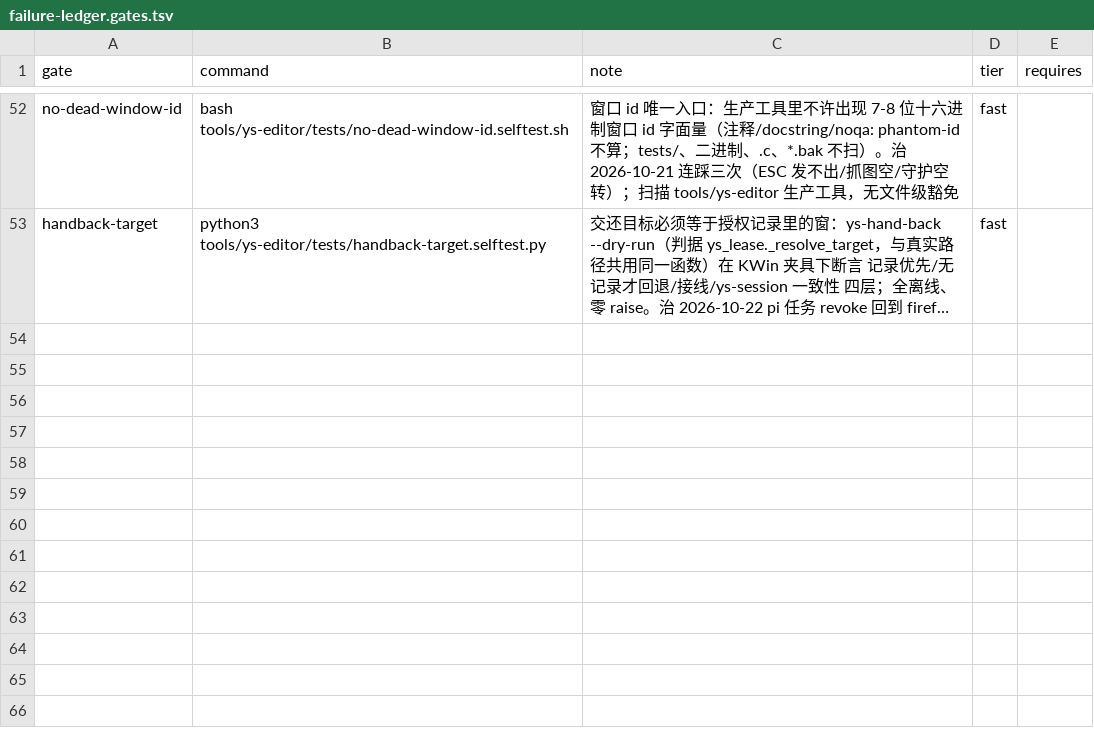
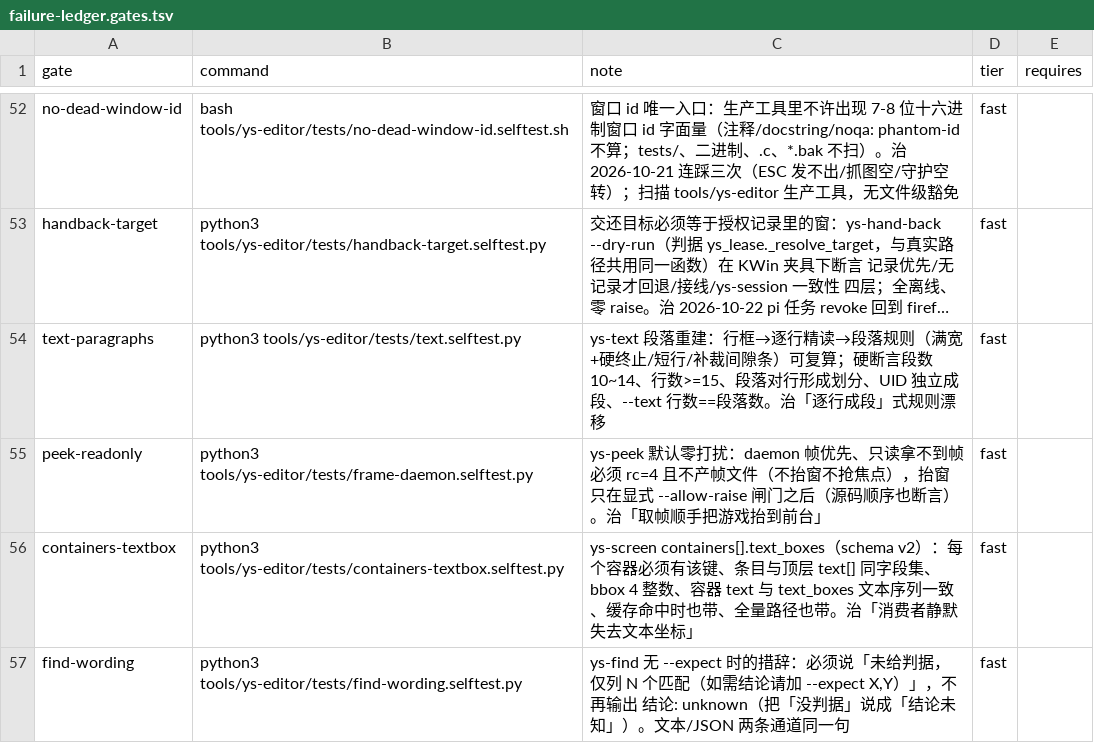
Before and after one commit to TheTouYu/genshin-ts, a TSV file: tools/failure-ledger.gates.tsv, drawn as a sheet; only a part is shown, gaps mark what is left out; long unchanged cells end in …; the diff names each change by its address in the sheet, - before the commit and + after, or states it on an @@ line.

```diff
--- a/tools/failure-ledger.gates.tsv
+++ b/tools/failure-ledger.gates.tsv
+row 54: text-paragraphs | python3 tools/ys-editor/tests/text.selftest.py | ys-text 段落重建：行框→逐行精读→段落规则（满宽+硬终止/短行/补裁间隙条）可复算；硬断言段数 10~14、行数>=15、段落对行形成划分、UID 独立成段、--text 行数==段落数。治「逐行成段」式规则漂移 | fast
+row 55: peek-readonly | python3 tools/ys-editor/tests/frame-daemon.selftest.py | ys-peek 默认零打扰：daemon 帧优先、只读拿不到帧必须 rc=4 且不产帧文件（不抬窗不抢焦点），抬窗只在显式 --allow-raise 闸门之后（源码顺序也断言）。治「取帧顺手把游戏抬到前台」 | fast
+row 56: containers-textbox | python3 tools/ys-editor/tests/containers-textbox.selftest.py | ys-screen containers[].text_boxes（schema v2）：每个容器必须有该键、条目与顶层 text[] 同字段集、bbox 4 整数、容器 text 与 text_boxes 文本序列一致、缓存命中时也带、全量路径也带。治「消费者静默失去文本坐标」 | fast
+row 57: find-wording | python3 tools/ys-editor/tests/find-wording.selftest.py | ys-find 无 --expect 时的措辞：必须说「未给判据，仅列 N 个匹配（如需结论请加 --expect X,Y）」，不再输出 结论: unknown（把「没判据」说成「结论未知」）。文本/JSON 两条通道同一句 | fast
```
Also changed, not shown: docs/maintenance/failure-ledger.tsv, 4 other files.
